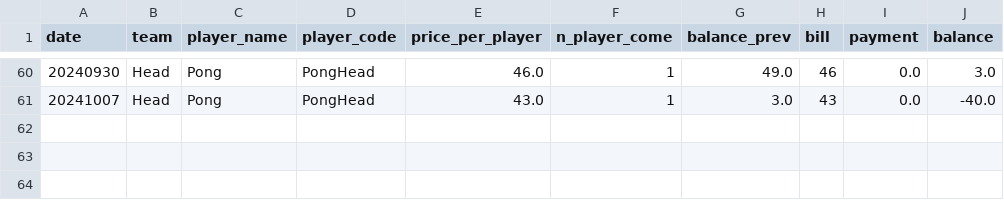
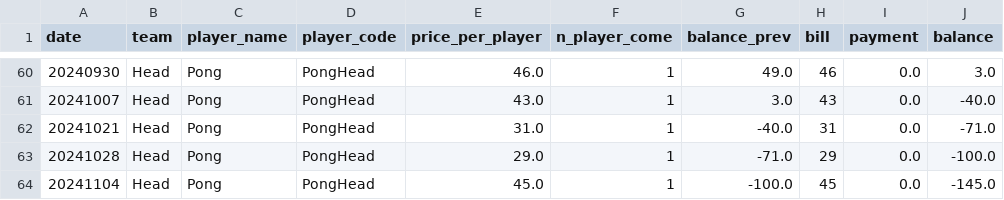
Before and after one commit to BenzSSuk/badminton-payment, a CSV file: account/by_player/Head/balance_Head_Pong.csv, drawn as a sheet; only a part is shown, gaps mark what is left out.

```diff
--- a/account/by_player/Head/balance_Head_Pong.csv
+++ b/account/by_player/Head/balance_Head_Pong.csv
@@ -61 +61,4 @@ date,team,player_name,player_code,price_per_player,n_player_come,balance_prev,bi
 20241007,Head,Pong,PongHead,43.0,1,3.0,43,0.0,-40.0
+20241021,Head,Pong,PongHead,31.0,1,-40.0,31,0.0,-71.0
+20241028,Head,Pong,PongHead,29.0,1,-71.0,29,0.0,-100.0
+20241104,Head,Pong,PongHead,45.0,1,-100.0,45,0.0,-145.0
```
Also changed, not shown: account/by_player/HCI/balance_HCI_Jimmy.csv, account/by_player/Head/balance_Head_Max.csv, 19 other files.
